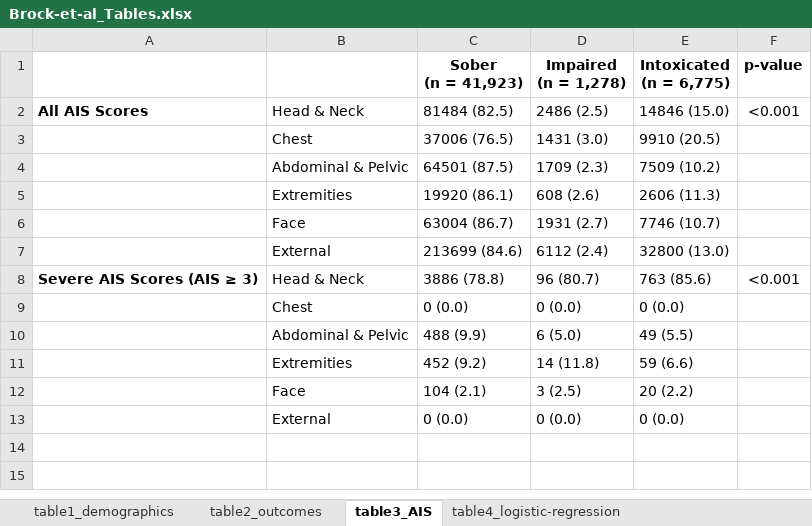
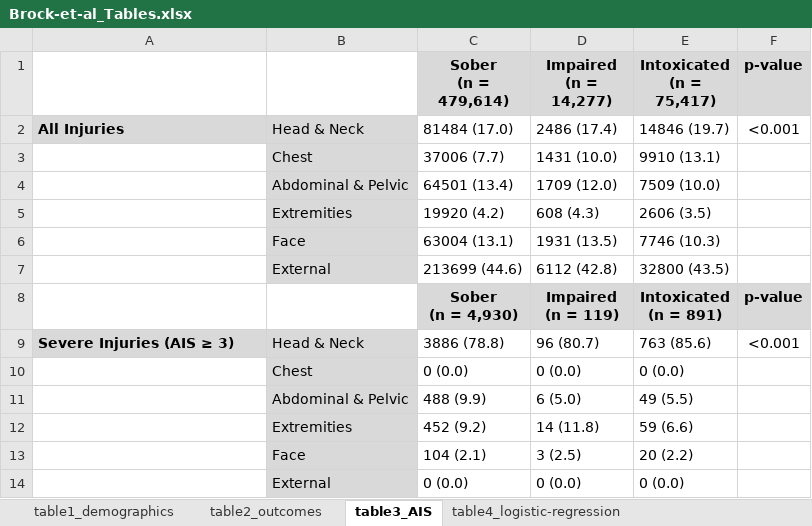
Before and after one commit to toofastdan117/TQP_bike_alcohol_helmets, an Excel workbook: Brock-et-al_Tables.xlsx, sheet table3_AIS, drawn as a sheet; values as stored, in another font and other column widths than the file's, no borders; addresses are those after the commit; ↵ is a line break in a cell; the diff names each change by its address in the sheet, - before the commit and + after, or states it on an @@ line.

```diff
--- a/Brock-et-al_Tables.xlsx (sheet table3_AIS)
+++ b/Brock-et-al_Tables.xlsx (sheet table3_AIS)
-C1: Sober ↵ (n = 41,923)
+C1: Sober ↵ (n = 479,614)
-C1:F1 fill: none
+C1:F1 fill: #D9D9D9
-D1: Impaired ↵ (n = 1,278)
+D1: Impaired ↵ (n = 14,277)
-E1: Intoxicated ↵ (n = 6,775)
+E1: Intoxicated ↵ (n = 75,417)
-A2: All AIS Scores
+A2: All Injuries
-A2:B2 fill: none
+A2:B2 fill: #D9D9D9
-C2 (Sober (n = 479,614)): 81484 (82.5)
+C2 (Sober (n = 479,614)): 81484 (17.0)
-D2 (Impaired (n = 14,277)): 2486 (2.5)
+D2 (Impaired (n = 14,277)): 2486 (17.4)
-E2 (Intoxicated (n = 75,417)): 14846 (15.0)
+E2 (Intoxicated (n = 75,417)): 14846 (19.7)
-B3:B7 fill: none
+B3:B7 fill: #D9D9D9
-C3 (Sober (n = 479,614)): 37006 (76.5)
+C3 (Sober (n = 479,614)): 37006 (7.7)
-D3 (Impaired (n = 14,277)): 1431 (3.0)
+D3 (Impaired (n = 14,277)): 1431 (10.0)
-E3 (Intoxicated (n = 75,417)): 9910 (20.5)
+E3 (Intoxicated (n = 75,417)): 9910 (13.1)
-C4 (Sober (n = 479,614)): 64501 (87.5)
+C4 (Sober (n = 479,614)): 64501 (13.4)
-D4 (Impaired (n = 14,277)): 1709 (2.3)
+D4 (Impaired (n = 14,277)): 1709 (12.0)
-E4 (Intoxicated (n = 75,417)): 7509 (10.2)
+E4 (Intoxicated (n = 75,417)): 7509 (10.0)
-C5 (Sober (n = 479,614)): 19920 (86.1)
+C5 (Sober (n = 479,614)): 19920 (4.2)
-D5 (Impaired (n = 14,277)): 608 (2.6)
+D5 (Impaired (n = 14,277)): 608 (4.3)
-E5 (Intoxicated (n = 75,417)): 2606 (11.3)
+E5 (Intoxicated (n = 75,417)): 2606 (3.5)
-C6 (Sober (n = 479,614)): 63004 (86.7)
+C6 (Sober (n = 479,614)): 63004 (13.1)
-D6 (Impaired (n = 14,277)): 1931 (2.7)
+D6 (Impaired (n = 14,277)): 1931 (13.5)
-E6 (Intoxicated (n = 75,417)): 7746 (10.7)
+E6 (Intoxicated (n = 75,417)): 7746 (10.3)
-C7 (Sober (n = 479,614)): 213699 (84.6)
+C7 (Sober (n = 479,614)): 213699 (44.6)
-D7 (Impaired (n = 14,277)): 6112 (2.4)
+D7 (Impaired (n = 14,277)): 6112 (42.8)
-E7 (Intoxicated (n = 75,417)): 32800 (13.0)
+E7 (Intoxicated (n = 75,417)): 32800 (43.5)
+row 8:  |  | Sober ↵ (n = 4,930) | Impaired ↵ (n = 119) | Intoxicated ↵ (n = 891) | p-value
-A9: Severe AIS Scores (AIS ≥ 3)
+A9: Severe Injuries (AIS ≥ 3)
-A9:B9 fill: none
+A9:B9 fill: #D9D9D9
-B10:B14 fill: none
+B10:B14 fill: #D9D9D9
```
Also changed, not shown: sheet table2_outcomes, sheet table1_demographics, sheet table4_logistic-regression, 8 other files.
